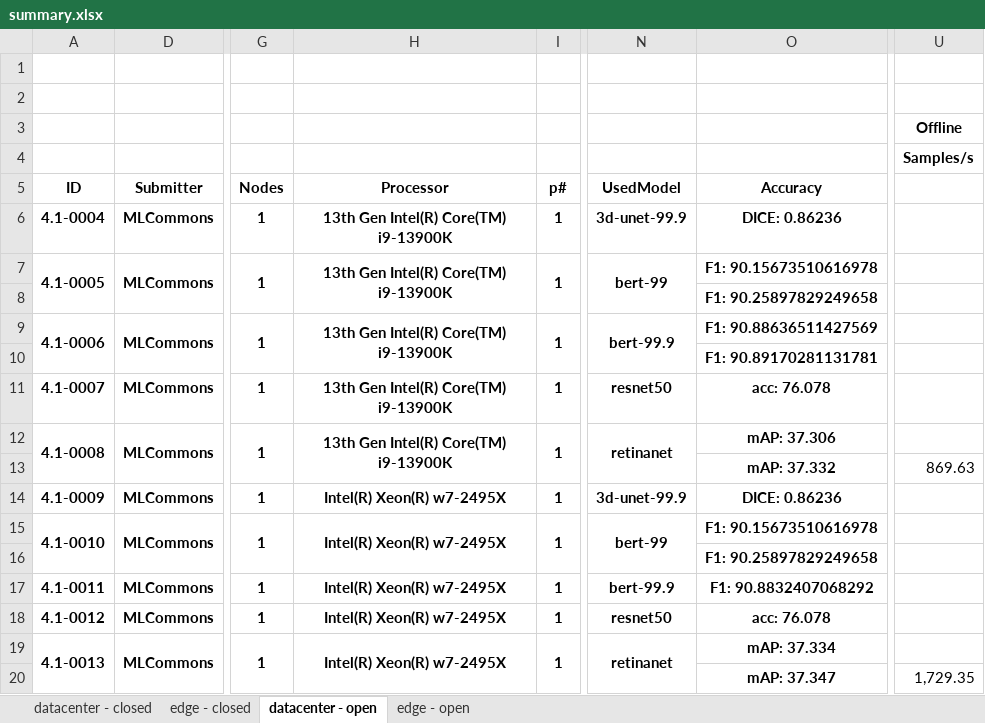
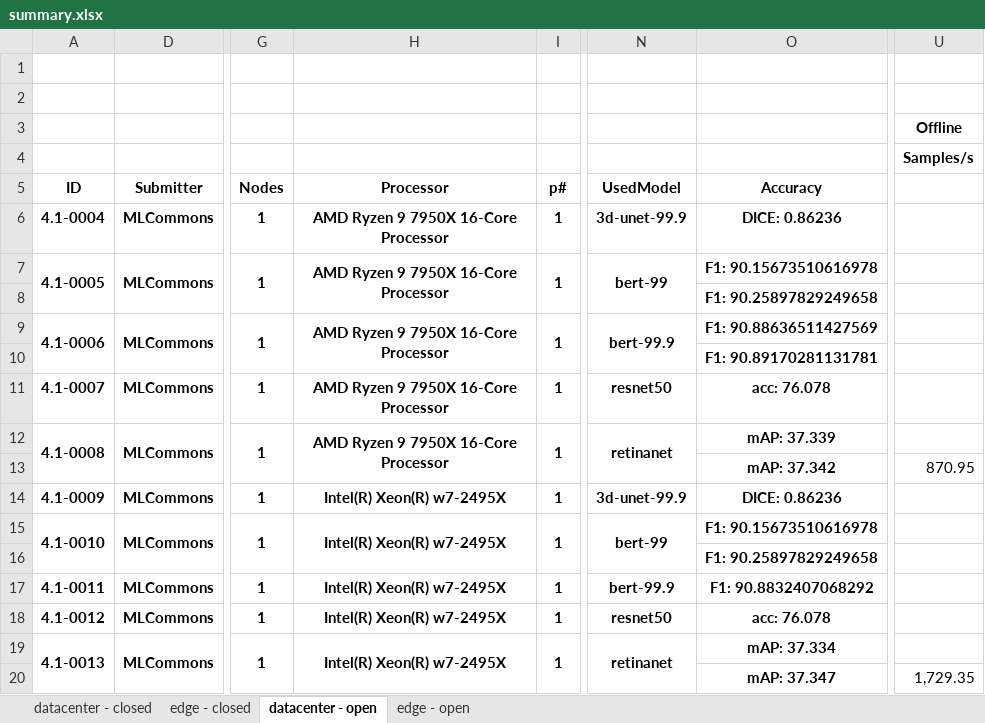
Before and after one commit to mlcommons/mlperf_inference_unofficial_submissions_v5.0, an Excel workbook: summary.xlsx, sheet datacenter - open, drawn as a sheet; only a part is shown, gaps mark what is left out; values as stored, in another font and other column widths than the file's, no borders; conditional formats not drawn; the diff names each change by its address in the sheet, - before the commit and + after, or states it on an @@ line.

```diff
--- a/summary.xlsx (sheet datacenter - open)
+++ b/summary.xlsx (sheet datacenter - open)
-H6:H7: 13th Gen Intel(R) Core(TM) i9-13900K
+H6:H7: AMD Ryzen 9 7950X 16-Core Processor
-H9: 13th Gen Intel(R) Core(TM) i9-13900K
+H9: AMD Ryzen 9 7950X 16-Core Processor
-H11:H12: 13th Gen Intel(R) Core(TM) i9-13900K
+H11:H12: AMD Ryzen 9 7950X 16-Core Processor
-O12: mAP: 37.306
+O12: mAP: 37.339
-O13: mAP: 37.332
+O13: mAP: 37.342
-U13: 869.63
+U13: 870.95
```
Also changed, not shown: sheet edge - open, 4 other files.
